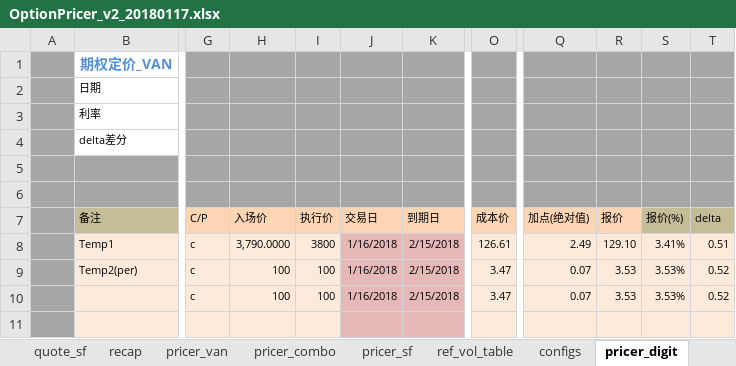
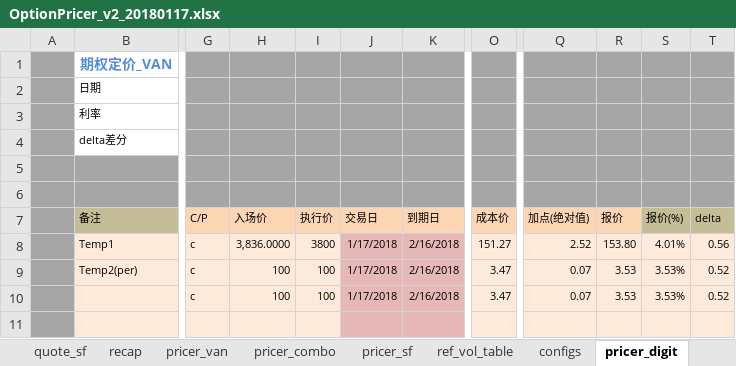
Before and after one commit to wusf/CmdtyOTC, an Excel workbook: PricerAndQutation/OptionPricer_v2_20180117.xlsx, sheet pricer_digit, drawn as a sheet; only a part is shown, gaps mark what is left out; values as stored, in another font and other column widths than the file's, no borders; the diff names each change by its address in the sheet, - before the commit and + after, or states it on an @@ line.

```diff
--- a/PricerAndQutation/OptionPricer_v2_20180117.xlsx (sheet pricer_digit)
+++ b/PricerAndQutation/OptionPricer_v2_20180117.xlsx (sheet pricer_digit)
-H8 (入场价): 3,790.0000
+H8 (入场价): 3,836.0000
-J8:J10 (交易日): 1/16/2018
+J8:J10 (交易日): 1/17/2018
-K8:K10 (到期日): 2/15/2018
+K8:K10 (到期日): 2/16/2018
-O8 (成本价): 126.61
+O8 (成本价): 151.27
-Q8 (加点(绝对值)): 2.49
+Q8 (加点(绝对值)): 2.52
-R8 (报价): 129.10
+R8 (报价): 153.80
-S8 (报价(%)): 3.41%
+S8 (报价(%)): 4.01%
-T8 (delta): 0.51
+T8 (delta): 0.56
```
Also changed, not shown: sheet pricer_van, sheet recap, sheet pricer_sf, sheet pricer_combo.
